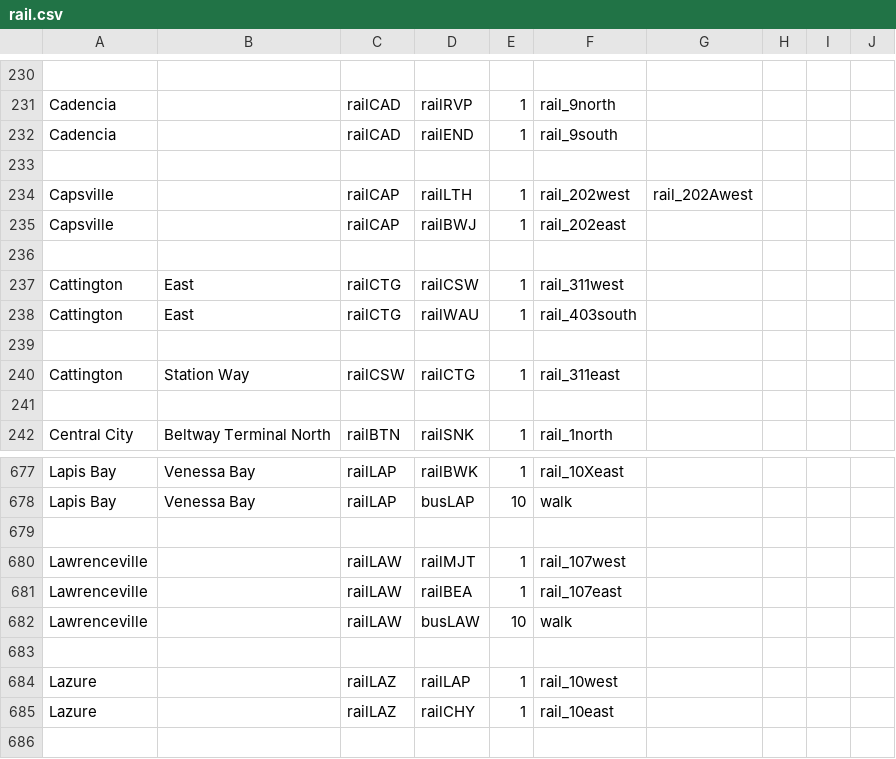
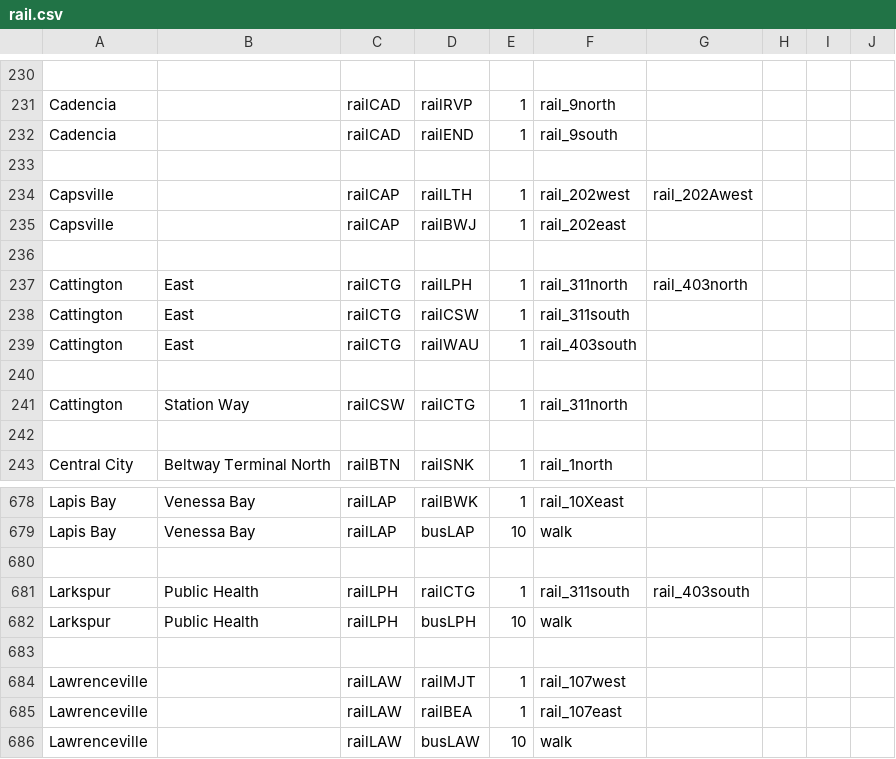
Before and after one commit to KittyCat11231/Feline-Holdings, a CSV file: src/intraroute/data/pathfinding/rail.csv, drawn as a sheet; only a part is shown, gaps mark what is left out; the shorter side is filled out with more unchanged rows.

```diff
--- a/src/intraroute/data/pathfinding/rail.csv
+++ b/src/intraroute/data/pathfinding/rail.csv
@@ -236,6 +236,7 @@ Capsville,,railCAP,railBWJ,1,rail_202east,,,,
 ,,,,,,,,,
-Cattington,East,railCTG,railCSW,1,rail_311west,,,,
+Cattington,East,railCTG,railLPH,1,rail_311north,rail_403north,,,
+Cattington,East,railCTG,railCSW,1,rail_311south,,,,
 Cattington,East,railCTG,railWAU,1,rail_403south,,,,
 ,,,,,,,,,
-Cattington,Station Way,railCSW,railCTG,1,rail_311east,,,,
+Cattington,Station Way,railCSW,railCTG,1,rail_311north,,,,
 ,,,,,,,,,
@@ -678,2 +679,5 @@ Lapis Bay,Venessa Bay,railLAP,railBWK,1,rail_10Xeast,,,,
 Lapis Bay,Venessa Bay,railLAP,busLAP,10,walk,,,,
+,,,,,,,,,
+Larkspur,Public Health,railLPH,railCTG,1,rail_311south,rail_403south,,,
+Larkspur,Public Health,railLPH,busLPH,10,walk,,,,
 ,,,,,,,,,
```
Also changed, not shown: src/intraroute/data/pathfinding/bus.csv, src/intraroute/data/ui/routes/bus.csv, 10 other files.
